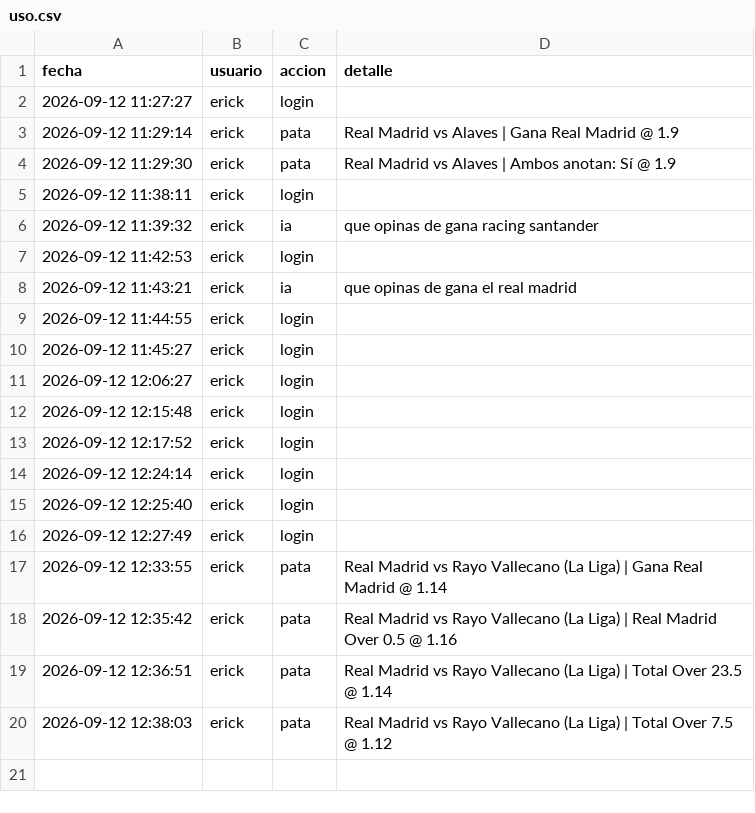
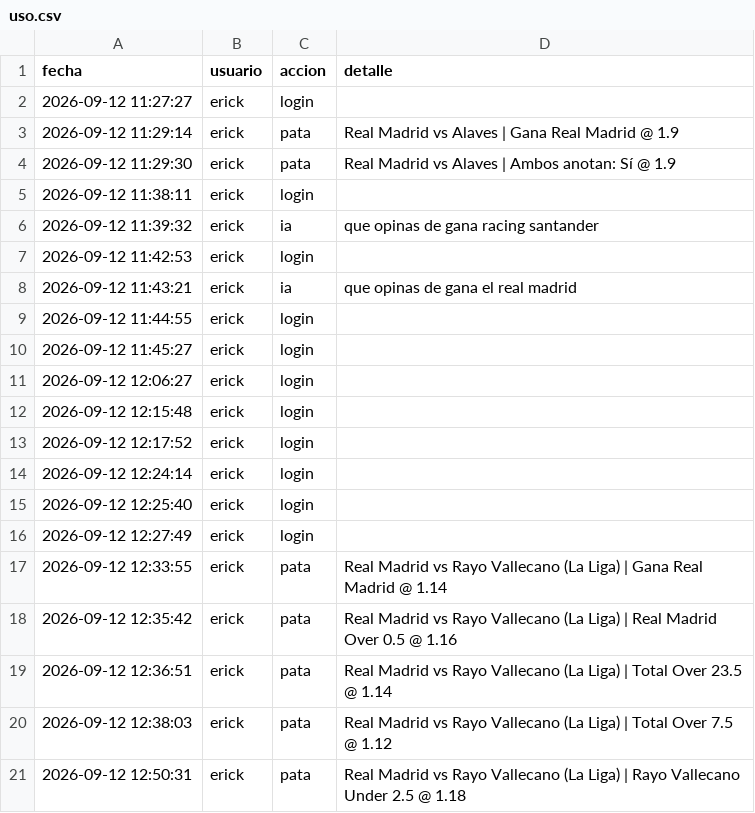
Before and after one commit to Erixfer98/laliga-modelo, a CSV file: uso.csv, drawn as a sheet; the diff names each change by its address in the sheet, - before the commit and + after, or states it on an @@ line.

Commit message:
uso: erick pata

```diff
--- a/uso.csv
+++ b/uso.csv
+row 21: 2026-09-12 12:50:31 | erick | pata | Real Madrid vs Rayo Vallecano (La Liga) | Rayo Vallecano Under 2.5 @ 1.18
```
